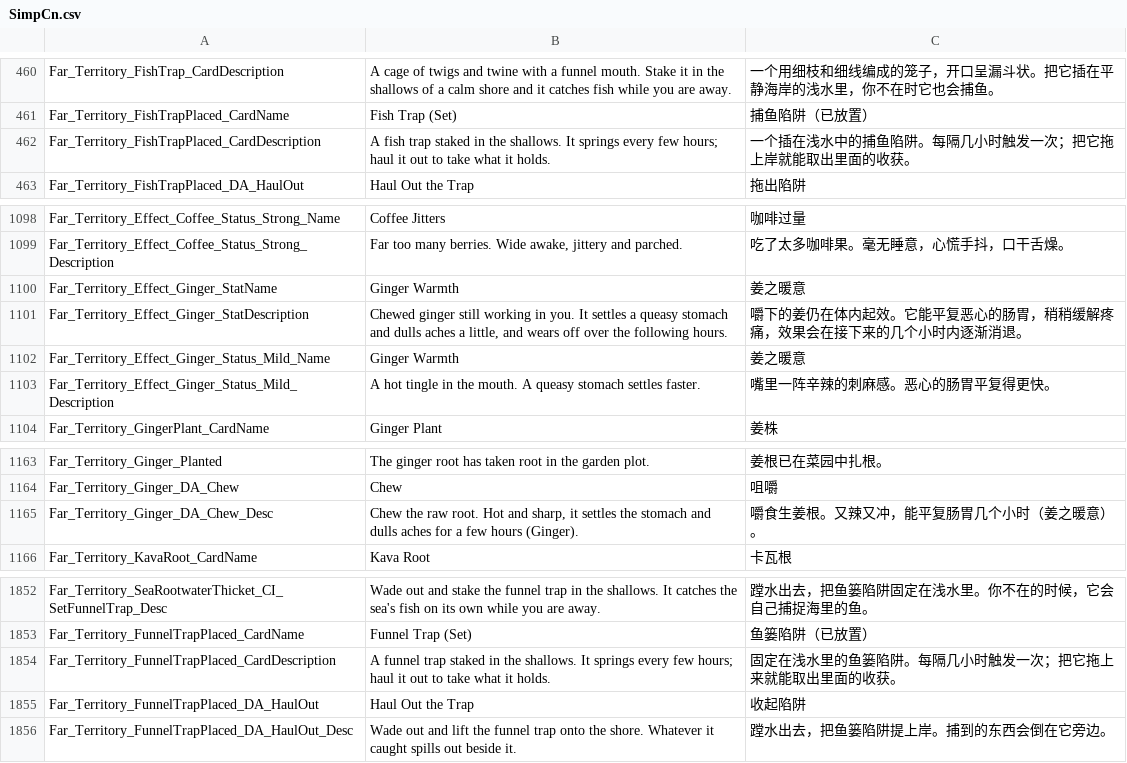
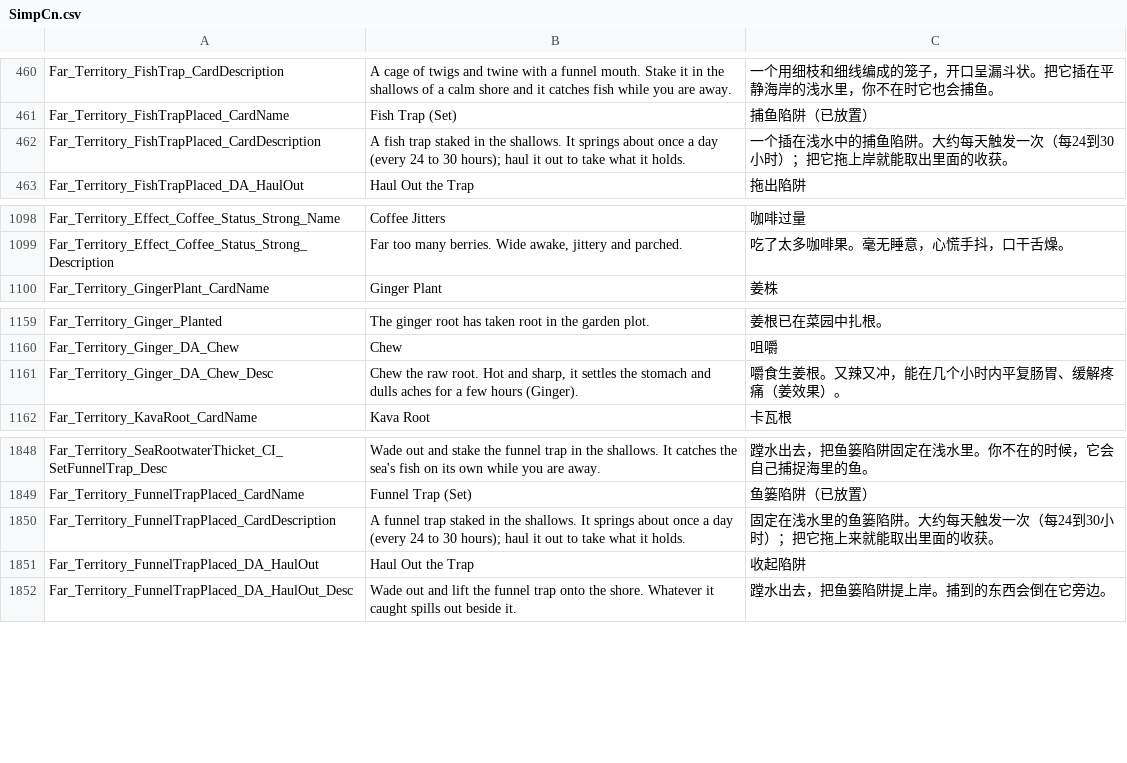
Before and after one commit to Jaredcscott/CSFF_Mods_CrispyWhips, a CSV file: Far_Territory/Localization/SimpCn.csv, drawn as a sheet; only a part is shown, gaps mark what is left out.

```diff
--- a/Far_Territory/Localization/SimpCn.csv
+++ b/Far_Territory/Localization/SimpCn.csv
@@ -473,3 +473,3 @@ Far_Territory_FishTrap_CardDescription,A cage of twigs and twine with a funnel m
 Far_Territory_FishTrapPlaced_CardName,Fish Trap (Set),捕鱼陷阱（已放置）
-Far_Territory_FishTrapPlaced_CardDescription,A fish trap staked in the shallows. It springs every few hours; haul it out to take what it holds.,一个插在浅水中的捕鱼陷阱。每隔几小时触发一次；把它拖上岸就能取出里面的收获。
+Far_Territory_FishTrapPlaced_CardDescription,A fish trap staked in the shallows. It springs about once a day (every 24 to 30 hours); haul it out to take what it holds.,一个插在浅水中的捕鱼陷阱。大约每天触发一次（每24到30小时）；把它拖上岸就能取出里面的收获。
 Far_Territory_FishTrapPlaced_DA_HaulOut,Haul Out the Trap,拖出陷阱
@@ -1111,6 +1111,2 @@ Far_Territory_Effect_Coffee_Status_Strong_Name,Coffee Jitters,咖啡过量
 Far_Territory_Effect_Coffee_Status_Strong_Description,"Far too many berries. Wide awake, jittery and parched.",吃了太多咖啡果。毫无睡意，心慌手抖，口干舌燥。
-Far_Territory_Effect_Ginger_StatName,Ginger Warmth,姜之暖意
-Far_Territory_Effect_Ginger_StatDescription,"Chewed ginger still working in you. It settles a queasy stomach and dulls aches a little, and wears off over the following hours.",嚼下的姜仍在体内起效。它能平复恶心的肠胃，稍稍缓解疼痛，效果会在接下来的几个小时内逐渐消退。
-Far_Territory_Effect_Ginger_Status_Mild_Name,Ginger Warmth,姜之暖意
-Far_Territory_Effect_Ginger_Status_Mild_Description,A hot tingle in the mouth. A queasy stomach settles faster.,嘴里一阵辛辣的刺麻感。恶心的肠胃平复得更快。
 Far_Territory_GingerPlant_CardName,Ginger Plant,姜株
@@ -1176,3 +1172,3 @@ Far_Territory_Ginger_Planted,The ginger root has taken root in the garden plot.,
 Far_Territory_Ginger_DA_Chew,Chew,咀嚼
-Far_Territory_Ginger_DA_Chew_Desc,"Chew the raw root. Hot and sharp, it settles the stomach and dulls aches for a few hours (Ginger).",嚼食生姜根。又辣又冲，能平复肠胃几个小时（姜之暖意）。
+Far_Territory_Ginger_DA_Chew_Desc,"Chew the raw root. Hot and sharp, it settles the stomach and dulls aches for a few hours (Ginger).",嚼食生姜根。又辣又冲，能在几个小时内平复肠胃、缓解疼痛（姜效果）。
 Far_Territory_KavaRoot_CardName,Kava Root,卡瓦根
@@ -1865,3 +1861,3 @@ Far_Territory_SeaRootwaterThicket_CI_SetFunnelTrap_Desc,Wade out and stake the f
 Far_Territory_FunnelTrapPlaced_CardName,Funnel Trap (Set),鱼篓陷阱（已放置）
-Far_Territory_FunnelTrapPlaced_CardDescription,A funnel trap staked in the shallows. It springs every few hours; haul it out to take what it holds.,固定在浅水里的鱼篓陷阱。每隔几小时触发一次；把它拖上来就能取出里面的收获。
+Far_Territory_FunnelTrapPlaced_CardDescription,A funnel trap staked in the shallows. It springs about once a day (every 24 to 30 hours); haul it out to take what it holds.,固定在浅水里的鱼篓陷阱。大约每天触发一次（每24到30小时）；把它拖上来就能取出里面的收获。
 Far_Territory_FunnelTrapPlaced_DA_HaulOut,Haul Out the Trap,收起陷阱
```
Also changed, not shown: Far_Territory/Localization/SimpEn.csv, 9 other files.
